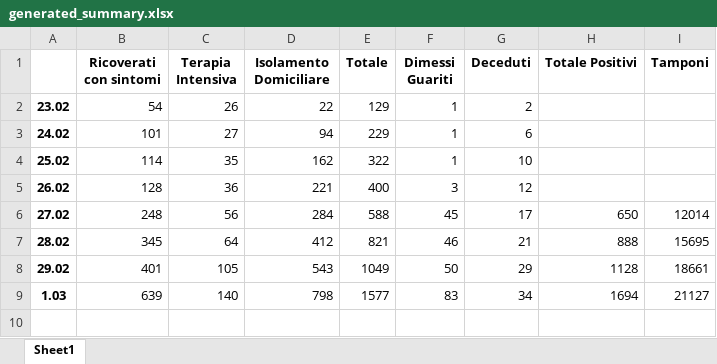
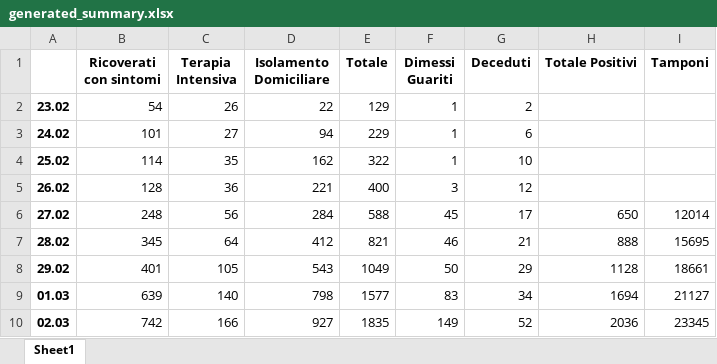
Before and after one commit to carlotorniai/COVID-19-Italy, an Excel workbook: data/generated_summary.xlsx, sheet Sheet1, drawn as a sheet; values as stored, in another font and other column widths than the file's, no borders; the diff names each change by its address in the sheet, - before the commit and + after, or states it on an @@ line.

```diff
--- a/data/generated_summary.xlsx (sheet Sheet1)
+++ b/data/generated_summary.xlsx (sheet Sheet1)
-A9: 1.03
+A9: 01.03
+row 10: 02.03 | 742 | 166 | 927 | 1835 | 149 | 52 | 2036 | 23345
```
Also changed, not shown: data/covid-19_IT.xlsx, 8 other files.
